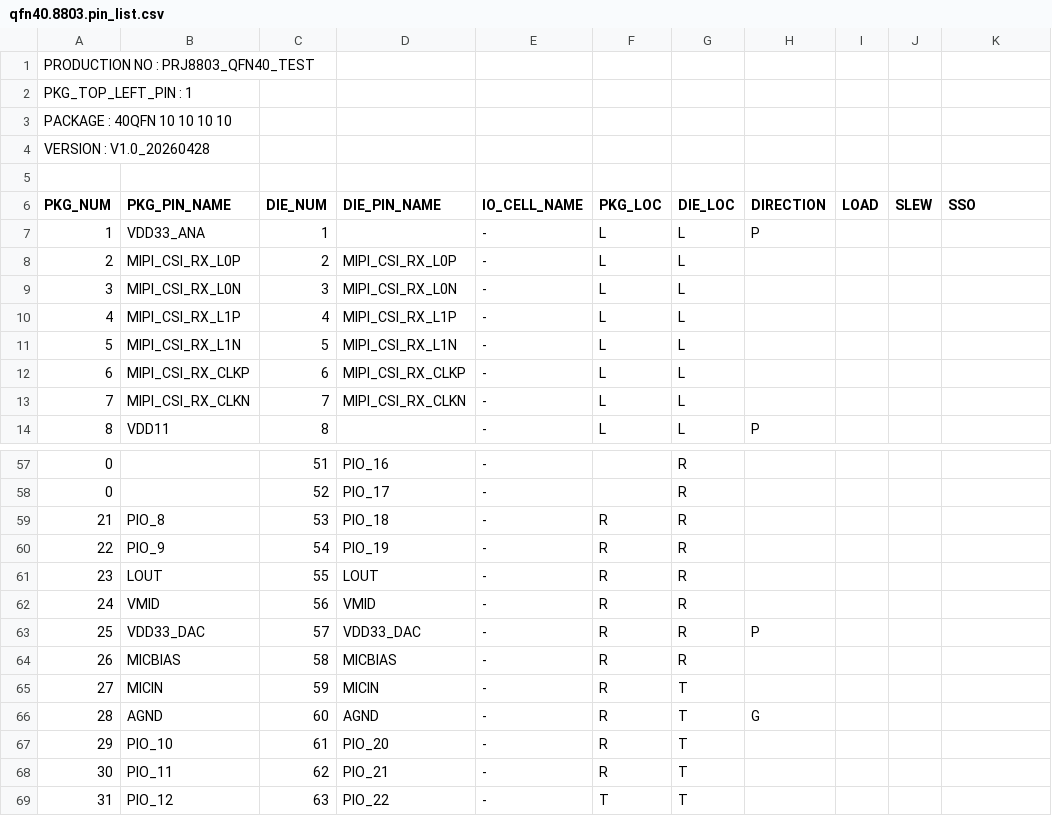
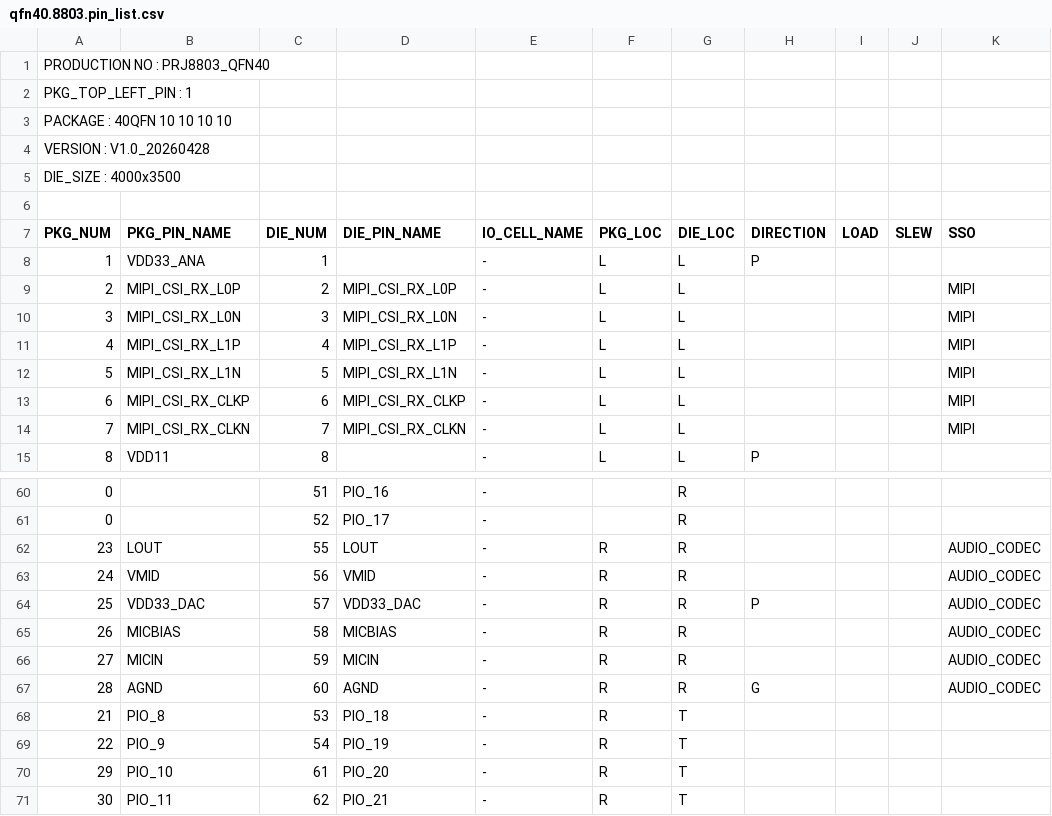
Before and after one commit to kfy123bot/ft_pad_assign, a CSV file: examples/qfn40.8803.pin_list.csv, drawn as a sheet; only a part is shown, gaps mark what is left out; the shorter side is filled out with more unchanged rows; the diff covers the shown part only.

```diff
--- a/examples/qfn40.8803.pin_list.csv
+++ b/examples/qfn40.8803.pin_list.csv
@@ -1,2 +1,2 @@
-PRODUCTION NO  : PRJ8803_QFN40_TEST,,,,,,,,,,
+PRODUCTION NO  : PRJ8803_QFN40,,,,,,,,,,
 PKG_TOP_LEFT_PIN : 1,,,,,,,,,,
@@ -4,2 +4,3 @@ PACKAGE : 40QFN 10 10 10 10,,,,,,,,,,
 VERSION : V1.0_20260428,,,,,,,,,,
+DIE_SIZE : 4000x3500,,,,,,,,,,
 ,,,,,,,,,,
@@ -7,8 +8,8 @@ PKG_NUM,PKG_PIN_NAME,DIE_NUM,DIE_PIN_NAME,IO_CELL_NAME,PKG_LOC,DIE_LOC,DIRECTION
 1,VDD33_ANA,1,,-,L,L,P,,,
-2,MIPI_CSI_RX_L0P,2,MIPI_CSI_RX_L0P,-,L,L,,,,
-3,MIPI_CSI_RX_L0N,3,MIPI_CSI_RX_L0N,-,L,L,,,,
-4,MIPI_CSI_RX_L1P,4,MIPI_CSI_RX_L1P,-,L,L,,,,
-5,MIPI_CSI_RX_L1N,5,MIPI_CSI_RX_L1N,-,L,L,,,,
-6,MIPI_CSI_RX_CLKP,6,MIPI_CSI_RX_CLKP,-,L,L,,,,
-7,MIPI_CSI_RX_CLKN,7,MIPI_CSI_RX_CLKN,-,L,L,,,,
+2,MIPI_CSI_RX_L0P,2,MIPI_CSI_RX_L0P,-,L,L,,,,MIPI
+3,MIPI_CSI_RX_L0N,3,MIPI_CSI_RX_L0N,-,L,L,,,,MIPI
+4,MIPI_CSI_RX_L1P,4,MIPI_CSI_RX_L1P,-,L,L,,,,MIPI
+5,MIPI_CSI_RX_L1N,5,MIPI_CSI_RX_L1N,-,L,L,,,,MIPI
+6,MIPI_CSI_RX_CLKP,6,MIPI_CSI_RX_CLKP,-,L,L,,,,MIPI
+7,MIPI_CSI_RX_CLKN,7,MIPI_CSI_RX_CLKN,-,L,L,,,,MIPI
 8,VDD11,8,,-,L,L,P,,,
@@ -58,10 +61,10 @@ PKG_NUM,PKG_PIN_NAME,DIE_NUM,DIE_PIN_NAME,IO_CELL_NAME,PKG_LOC,DIE_LOC,DIRECTION
 0,,52,PIO_17,-,,R,,,,
-21,PIO_8,53,PIO_18,-,R,R,,,,
-22,PIO_9,54,PIO_19,-,R,R,,,,
-23,LOUT,55,LOUT,-,R,R,,,,
-24,VMID,56,VMID,-,R,R,,,,
-25,VDD33_DAC,57,VDD33_DAC,-,R,R,P,,,
-26,MICBIAS,58,MICBIAS,-,R,R,,,,
-27,MICIN,59,MICIN,-,R,T,,,,
-28,AGND,60,AGND,-,R,T,G,,,
+23,LOUT,55,LOUT,-,R,R,,,,AUDIO_CODEC
+24,VMID,56,VMID,-,R,R,,,,AUDIO_CODEC
+25,VDD33_DAC,57,VDD33_DAC,-,R,R,P,,,AUDIO_CODEC
+26,MICBIAS,58,MICBIAS,-,R,R,,,,AUDIO_CODEC
+27,MICIN,59,MICIN,-,R,R,,,,AUDIO_CODEC
+28,AGND,60,AGND,-,R,R,G,,,AUDIO_CODEC
+21,PIO_8,53,PIO_18,-,R,T,,,,
+22,PIO_9,54,PIO_19,-,R,T,,,,
 29,PIO_10,61,PIO_20,-,R,T,,,,
```
Also changed, not shown: 2 added rows and 34 edited cells elsewhere in this file, examples/qfn48.8028.pin_list.csv, examples/qfn56.8803.PSRAM.pin_list.csv, 17 other files.
